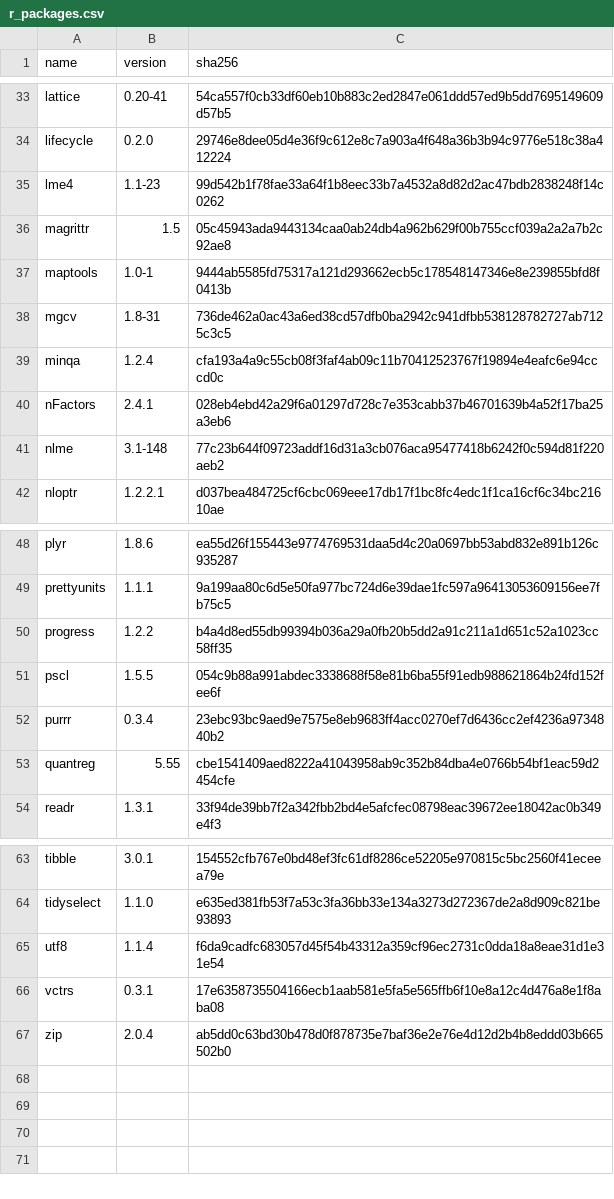
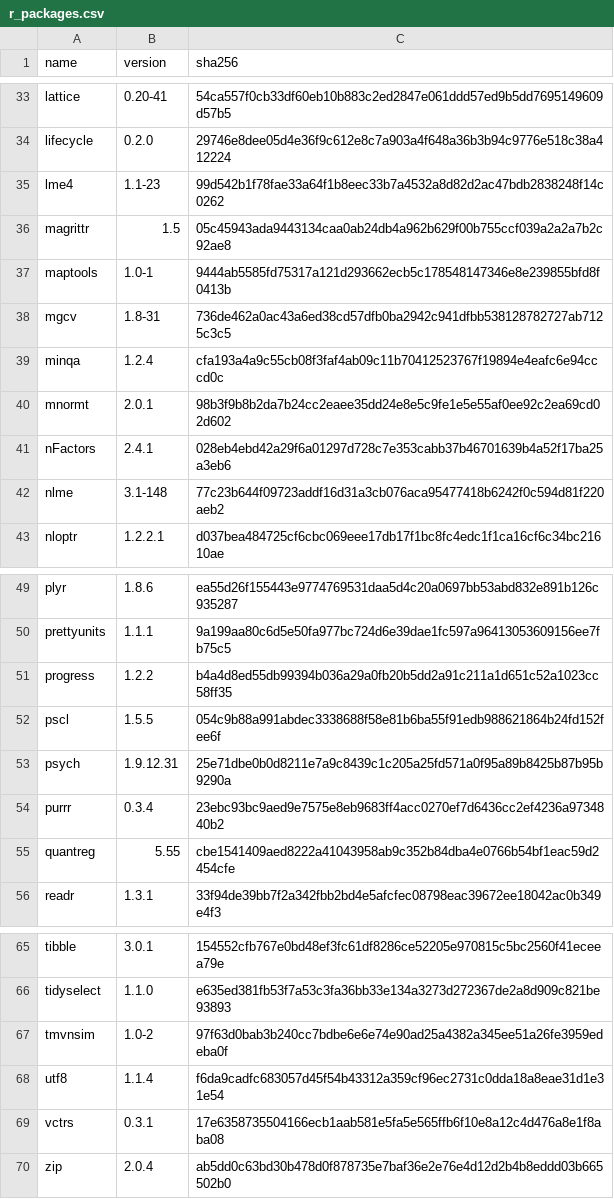
Before and after one commit to sophieball/toxicity-detector, a CSV file: r_packages.csv, drawn as a sheet; only a part is shown, gaps mark what is left out; the diff names each change by its address in the sheet, - before the commit and + after, or states it on an @@ line.

```diff
--- a/r_packages.csv
+++ b/r_packages.csv
+row 40: mnormt | 2.0.1 | 98b3f9b8b2da7b24cc2eaee35dd24e8e5c9fe1e5e55af0ee92c2ea69cd02d602
+row 53: psych | 1.9.12.31 | 25e71dbe0b0d8211e7a9c8439c1c205a25fd571a0f95a89b8425b87b95b9290a
+row 67: tmvnsim | 1.0-2 | 97f63d0bab3b240cc7bdbe6e6e74e90ad25a4382a345ee51a26fe3959edeba0f
```
Also changed, not shown: 1 other file.
